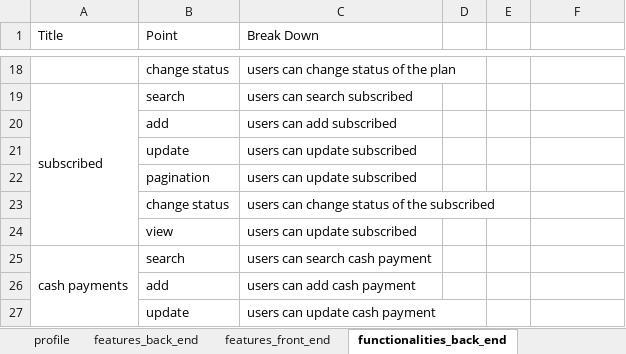
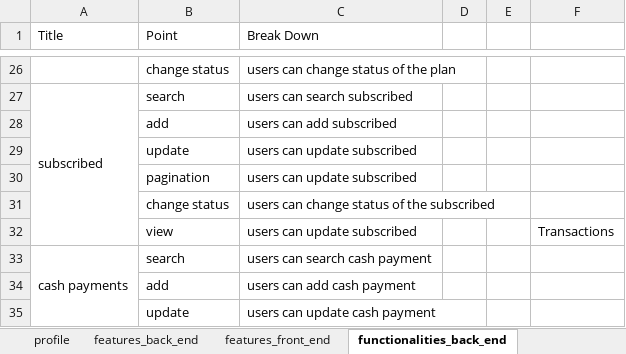
Before and after one commit to Rakib646/SQA_Projects, an Excel workbook: QuizWhizAI.xlsx, sheet functionalities_back_end, drawn as a sheet; only a part is shown, gaps mark what is left out; values as stored, in another font and other column widths than the file's, no cell formats; addresses are those after the commit; the diff covers the shown part only; the diff names each change by its address in the sheet, - before the commit and + after, or states it on an @@ line.

Commit message:
functionalities front end

```diff
--- a/QuizWhizAI.xlsx (sheet functionalities_back_end)
+++ b/QuizWhizAI.xlsx (sheet functionalities_back_end)
-F32: (empty)
+F32: Transactions
```
Also changed, not shown: 9 added rows and 6 edited cells elsewhere in this sheet, sheet functionalities_front_end, cell formats.
